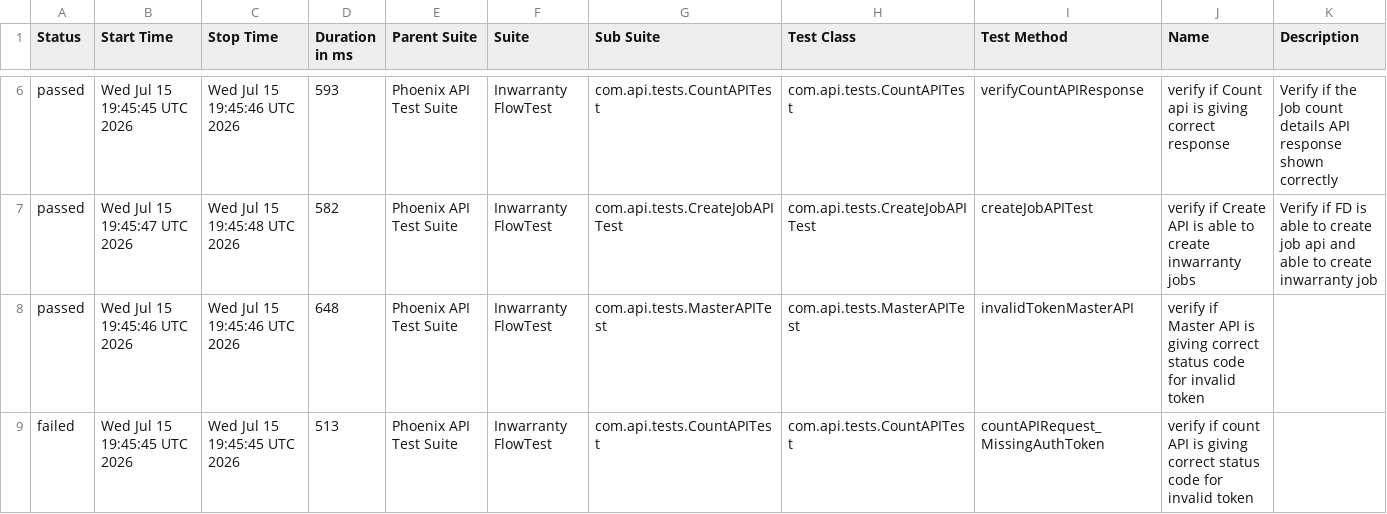
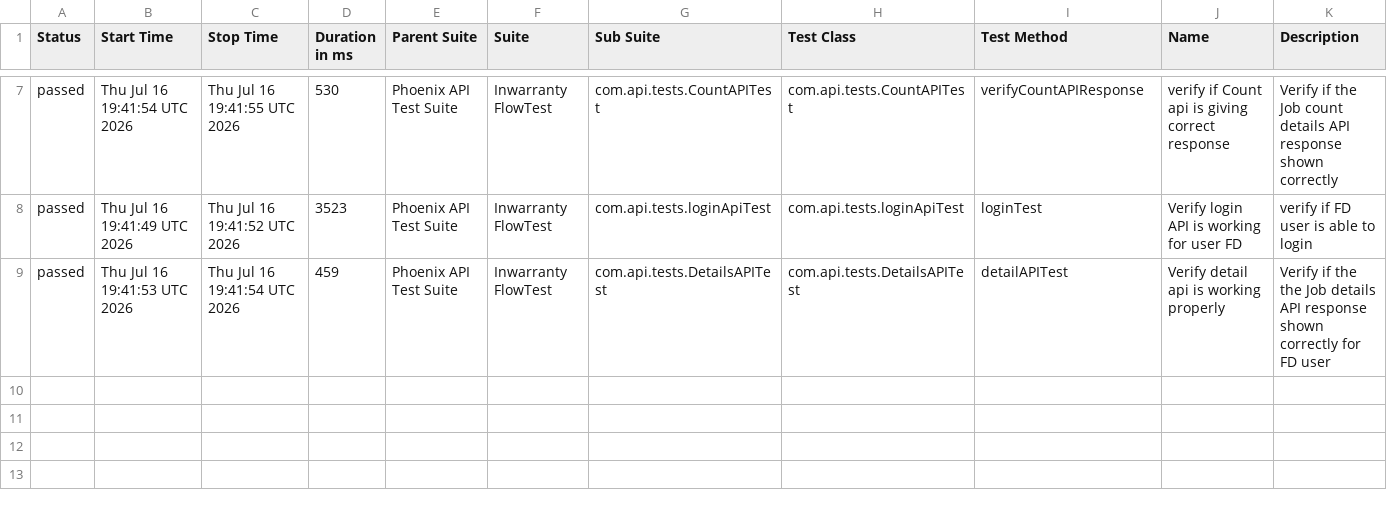
Before and after one commit to iamsourabh434/PhoenixTestAutomationFramework, a CSV file: data/suites.csv, drawn as a sheet; only a part is shown, gaps mark what is left out; the diff covers the shown part only.

```diff
--- a/data/suites.csv
+++ b/data/suites.csv
@@ -6,4 +7,3 @@
-"passed","Wed Jul 15 19:45:45 UTC 2026","Wed Jul 15 19:45:46 UTC 2026","593","Phoenix API Test Suite","Inwarranty FlowTest","com.api.tests.CountAPITest","com.api.tests.CountAPITest","verifyCountAPIResponse","verify if Count api is giving correct response","Verify if the Job count details API response shown correctly "
-"passed","Wed Jul 15 19:45:47 UTC 2026","Wed Jul 15 19:45:48 UTC 2026","582","Phoenix API Test Suite","Inwarranty FlowTest","com.api.tests.CreateJobAPITest","com.api.tests.CreateJobAPITest","createJobAPITest","verify if Create API is able to create inwarranty jobs","Verify if FD is able to create job api and able to create inwarranty job"
-"passed","Wed Jul 15 19:45:46 UTC 2026","Wed Jul 15 19:45:46 UTC 2026","648","Phoenix API Test Suite","Inwarranty FlowTest","com.api.tests.MasterAPITest","com.api.tests.MasterAPITest","invalidTokenMasterAPI","verify if Master API is giving correct status code for invalid token",""
-"failed","Wed Jul 15 19:45:45 UTC 2026","Wed Jul 15 19:45:45 UTC 2026","513","Phoenix API Test Suite","Inwarranty FlowTest","com.api.tests.CountAPITest","com.api.tests.CountAPITest","countAPIRequest_MissingAuthToken","verify if count API is giving correct status code for invalid token",""
+"passed","Thu Jul 16 19:41:54 UTC 2026","Thu Jul 16 19:41:55 UTC 2026","530","Phoenix API Test Suite","Inwarranty FlowTest","com.api.tests.CountAPITest","com.api.tests.CountAPITest","verifyCountAPIResponse","verify if Count api is giving correct response","Verify if the Job count details API response shown correctly "
+"passed","Thu Jul 16 19:41:49 UTC 2026","Thu Jul 16 19:41:52 UTC 2026","3523","Phoenix API Test Suite","Inwarranty FlowTest","com.api.tests.loginApiTest","com.api.tests.loginApiTest","loginTest","Verify login API is working for user FD","verify if FD user is able to login"
+"passed","Thu Jul 16 19:41:53 UTC 2026","Thu Jul 16 19:41:54 UTC 2026","459","Phoenix API Test Suite","Inwarranty FlowTest","com.api.tests.DetailsAPITest","com.api.tests.DetailsAPITest","detailAPITest","Verify detail api is working properly","Verify if the the Job details API response shown correctly for FD user"
```
Also changed, not shown: 1 added row and 30 edited cells elsewhere in this file, data/behaviors.csv, 53 other files.
